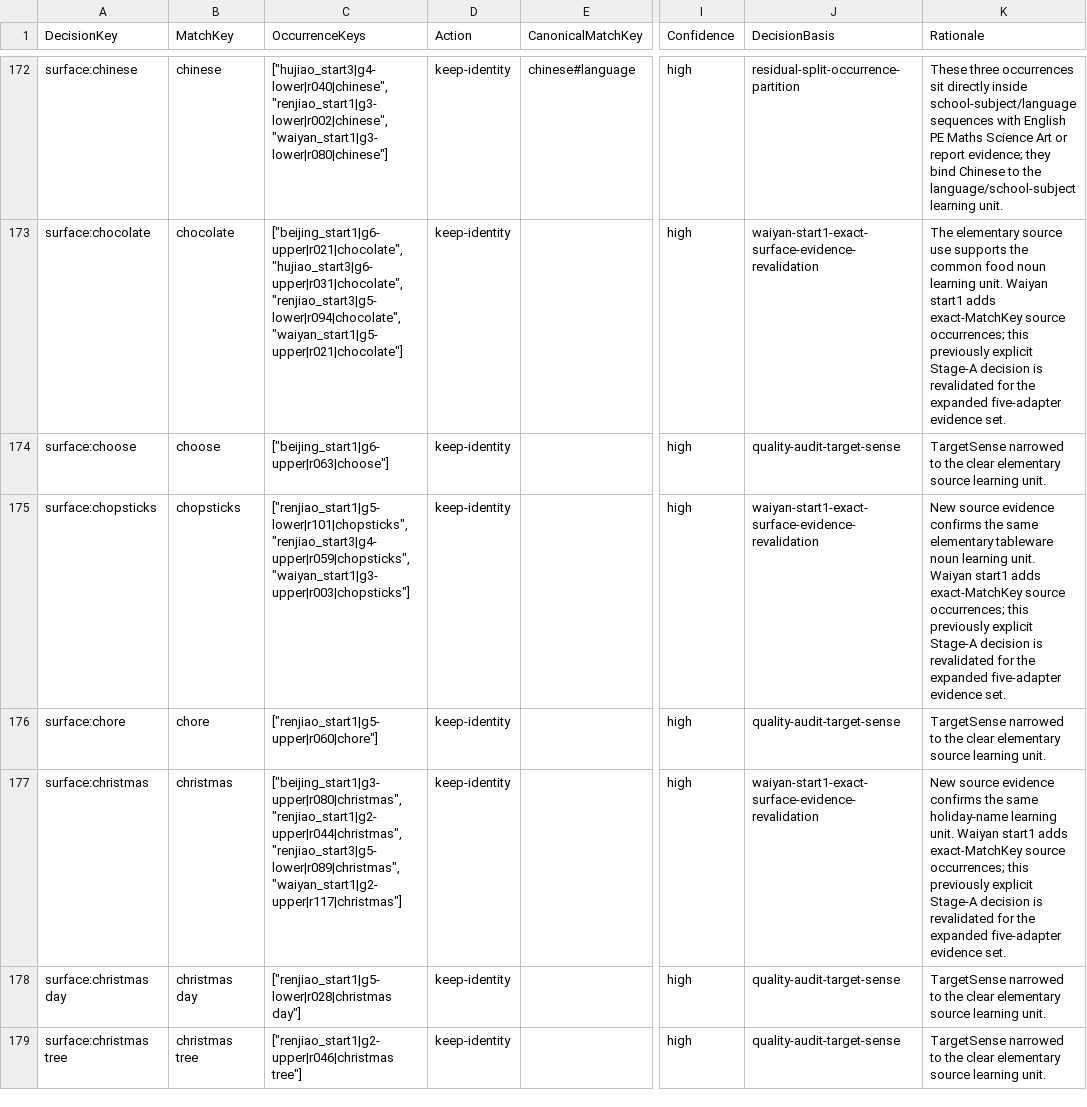
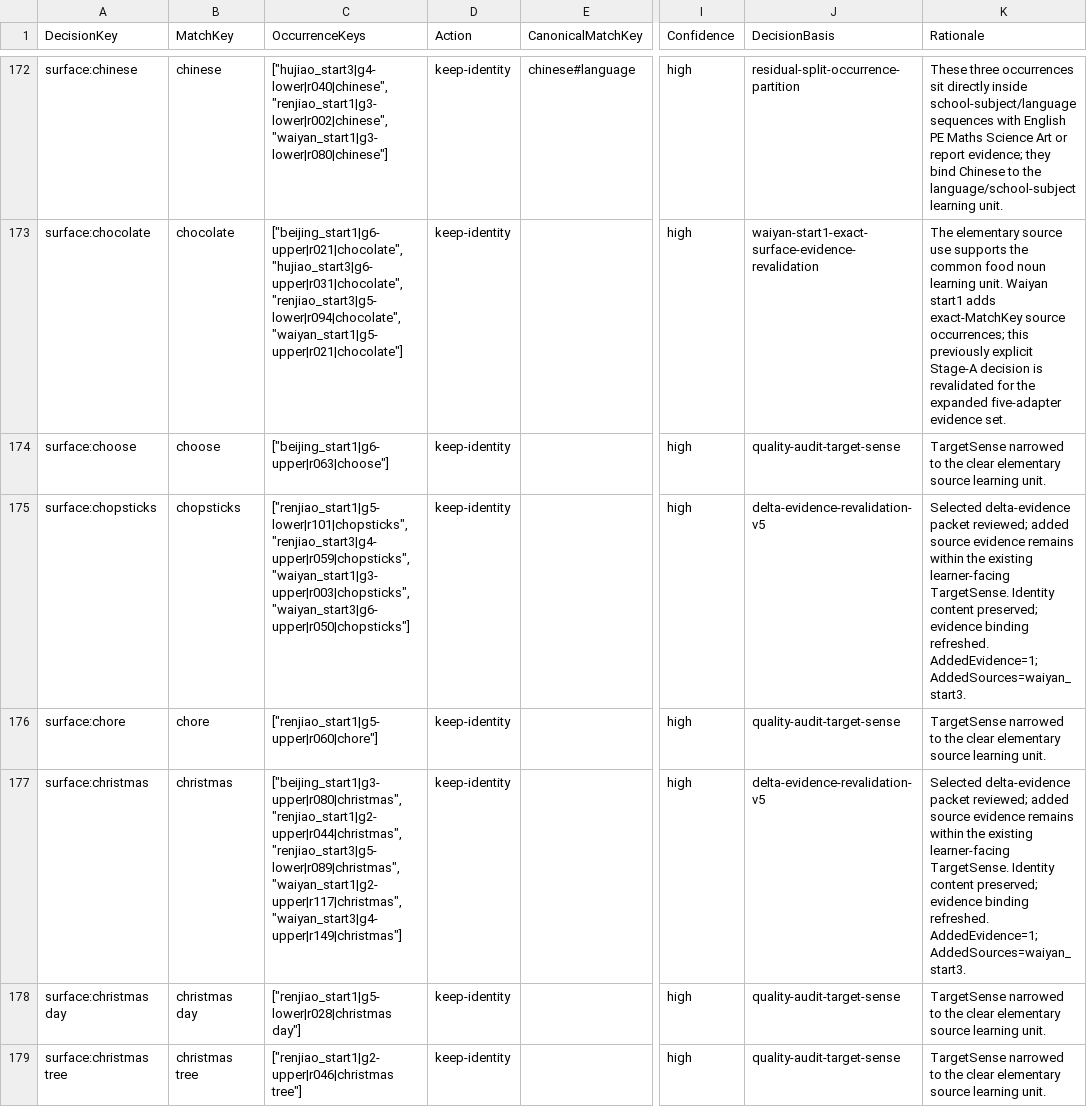
Before and after one commit to whisper-wind17/English, a CSV file: anki/klose/third_party_vocabulary/review/identity_decisions.csv, drawn as a sheet; only a part is shown, gaps mark what is left out; the diff covers the shown part only; the diff names each change by its address in the sheet, - before the commit and + after, or states it on an @@ line.

```diff
--- a/anki/klose/third_party_vocabulary/review/identity_decisions.csv
+++ b/anki/klose/third_party_vocabulary/review/identity_decisions.csv
-C175 (OccurrenceKeys): ["renjiao_start1|g5-lower|r101|chopsticks","renjiao_start3|g4-upper|r059|chopsticks","waiyan_start1|g3-upper|r003|chopsticks"]
+C175 (OccurrenceKeys): ["renjiao_start1|g5-lower|r101|chopsticks","renjiao_start3|g4-upper|r059|chopsticks","waiyan_start1|g3-upper|r003|chopsticks","waiyan_start3|g6-upper|r050|chopsticks"]
-J175 (DecisionBasis): waiyan-start1-exact-surface-evidence-revalidation
+J175 (DecisionBasis): delta-evidence-revalidation-v5
-K175 (Rationale): New source evidence confirms the same elementary tableware noun learning unit. Waiyan start1 adds exact-MatchKey source occurrences; this previously explicit Stage-A decision is revalidated for the expanded five-adapter evidence set.
+K175 (Rationale): Selected delta-evidence packet reviewed; added source evidence remains within the existing learner-facing TargetSense. Identity content preserved; evidence binding refreshed. AddedEvidence=1; AddedSources=waiyan_start3.
-C177 (OccurrenceKeys): ["beijing_start1|g3-upper|r080|christmas","renjiao_start1|g2-upper|r044|christmas","renjiao_start3|g5-lower|r089|christmas","waiyan_start1|g2-upper|r117|christmas"]
+C177 (OccurrenceKeys): ["beijing_start1|g3-upper|r080|christmas","renjiao_start1|g2-upper|r044|christmas","renjiao_start3|g5-lower|r089|christmas","waiyan_start1|g2-upper|r117|christmas","waiyan_start3|g4-upper|r149|christmas"]
-J177 (DecisionBasis): waiyan-start1-exact-surface-evidence-revalidation
+J177 (DecisionBasis): delta-evidence-revalidation-v5
-K177 (Rationale): New source evidence confirms the same holiday-name learning unit. Waiyan start1 adds exact-MatchKey source occurrences; this previously explicit Stage-A decision is revalidated for the expanded five-adapter evidence set.
+K177 (Rationale): Selected delta-evidence packet reviewed; added source evidence remains within the existing learner-facing TargetSense. Identity content preserved; evidence binding refreshed. AddedEvidence=1; AddedSources=waiyan_start3.
```
Also changed, not shown: 174 edited cells elsewhere in this file, anki/klose/third_party_vocabulary/audit/selected_review_view.csv, anki/klose/third_party_vocabulary/learner/grammar_form_quarantine_view.csv, 10 other files.
